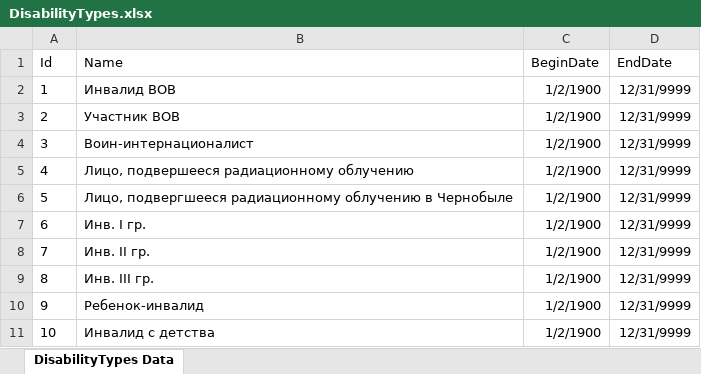
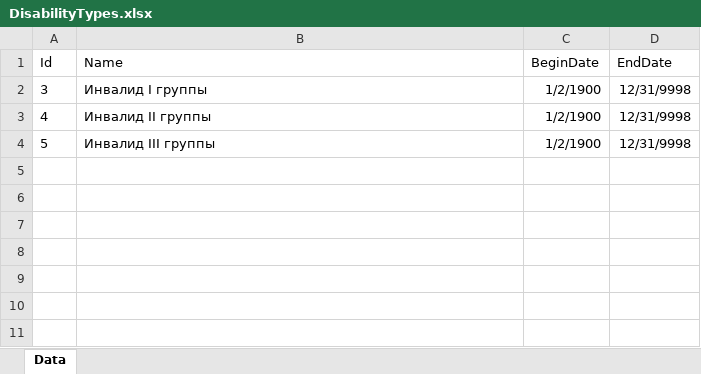
Before and after one commit to Demarsch/ChildCare, an Excel workbook: DatabaseUpdate/ExcelFiles/DisabilityTypes.xlsx, sheet Data, drawn as a sheet; values as stored, in another font and other column widths than the file's, no borders; removed rows and columns are numbered as before the commit, all else as after; the diff names each change by its address in the sheet, - before the commit and + after, or states it on an @@ line.

```diff
--- a/DatabaseUpdate/ExcelFiles/DisabilityTypes.xlsx (sheet Data)
+++ b/DatabaseUpdate/ExcelFiles/DisabilityTypes.xlsx (sheet Data)
-sheet tab: DisabilityTypes Data
+sheet tab: Data
-row 2: 1 | Инвалид ВОВ | 1/2/1900 | 12/31/9999
-row 3: 2 | Участник ВОВ | 1/2/1900 | 12/31/9999
-B2 (Name): Воин-интернационалист
+B2 (Name): Инвалид I группы
-D2:D4 (EndDate): 12/31/9999
+D2:D4 (EndDate): 12/31/9998
-B3 (Name): Лицо, подвершееся радиационному облучению
+B3 (Name): Инвалид II группы
-B4 (Name): Лицо, подвергшееся радиационному облучению в Чернобыле
+B4 (Name): Инвалид III группы
-row 7: 6 | Инв. I гр. | 1/2/1900 | 12/31/9999
-row 8: 7 | Инв. II гр. | 1/2/1900 | 12/31/9999
-row 9: 8 | Инв. III гр. | 1/2/1900 | 12/31/9999
-row 10: 9 | Ребенок-инвалид | 1/2/1900 | 12/31/9999
-row 11: 10 | Инвалид с детства | 1/2/1900 | 12/31/9999
```
Also changed, not shown: DatabaseUpdate/ExcelFiles/ExecutionPlaces.xlsx, DatabaseUpdate/ExcelFiles/HealthGroups.xlsx, 26 other files.
